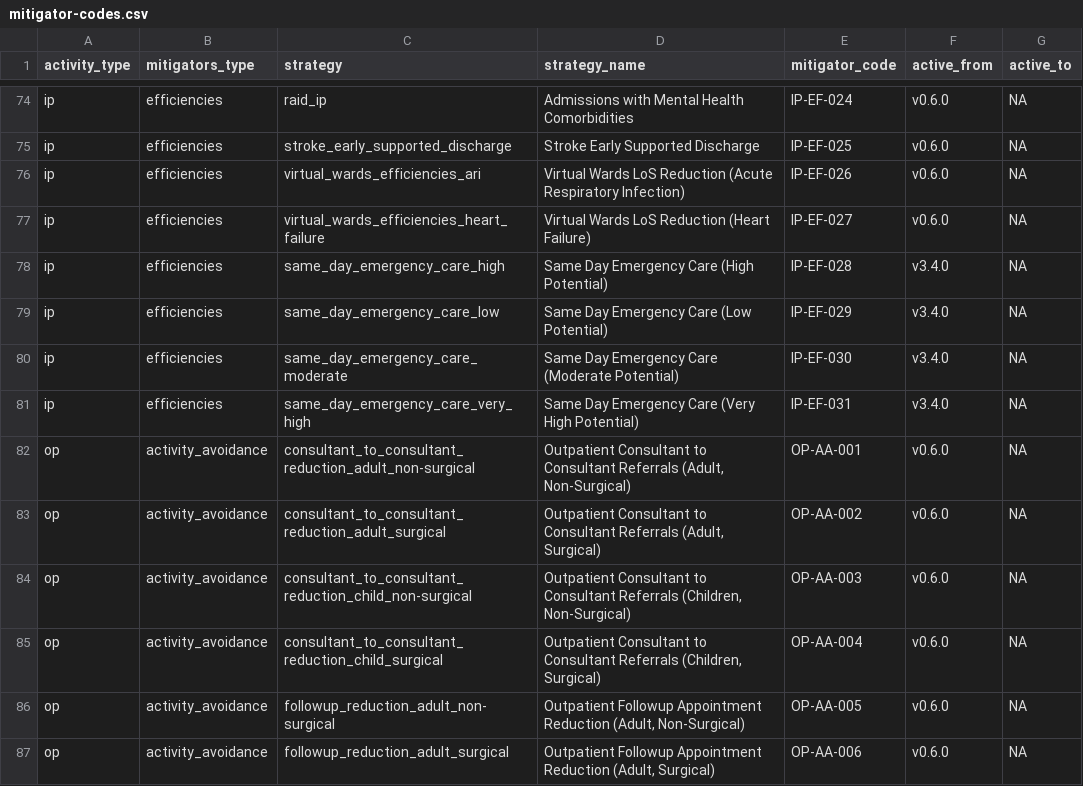
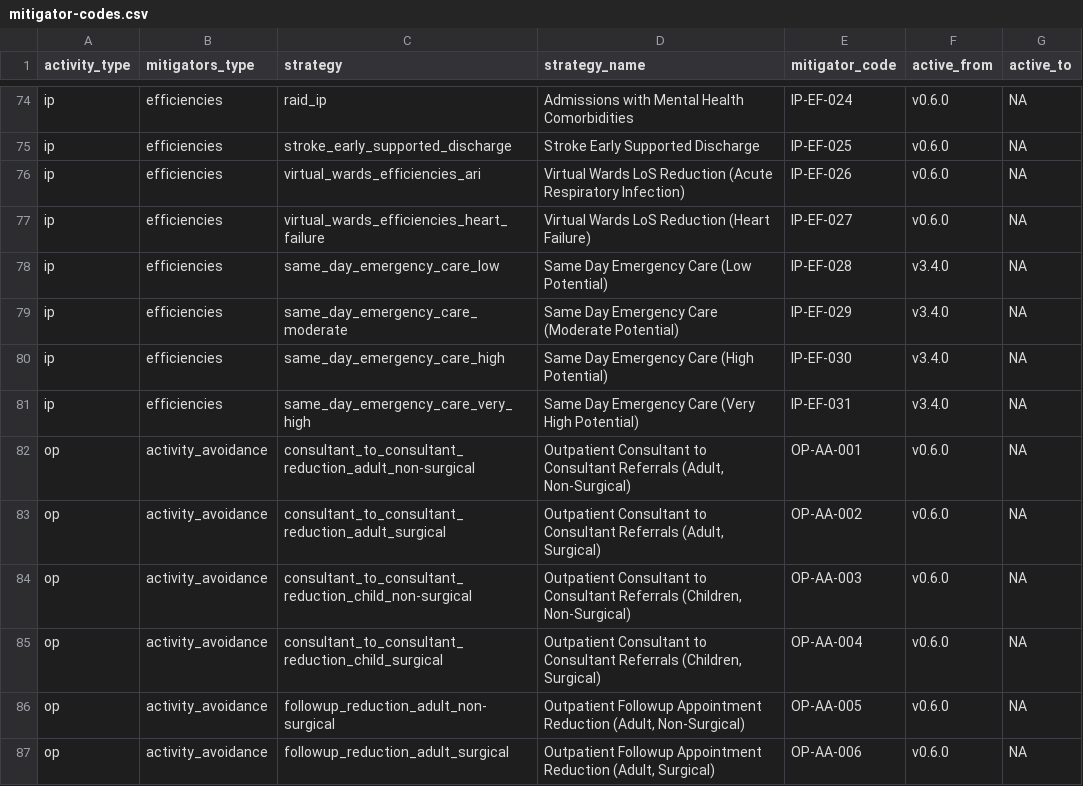
Before and after one commit to The-Strategy-Unit/nhp_inputs, a CSV file: inst/app/data/mitigator-codes.csv, drawn as a sheet; only a part is shown, gaps mark what is left out.

Commit message:
Update number order of new SDEC mitigators

```diff
--- a/inst/app/data/mitigator-codes.csv
+++ b/inst/app/data/mitigator-codes.csv
@@ -77,5 +77,5 @@ ip,efficiencies,virtual_wards_efficiencies_ari,Virtual Wards LoS Reduction (Acut
 ip,efficiencies,virtual_wards_efficiencies_heart_failure,Virtual Wards LoS Reduction (Heart Failure),IP-EF-027,v0.6.0,NA
-ip,efficiencies,same_day_emergency_care_high,Same Day Emergency Care (High Potential),IP-EF-028,v3.4.0,NA
-ip,efficiencies,same_day_emergency_care_low,Same Day Emergency Care (Low Potential),IP-EF-029,v3.4.0,NA
-ip,efficiencies,same_day_emergency_care_moderate,Same Day Emergency Care (Moderate Potential),IP-EF-030,v3.4.0,NA
+ip,efficiencies,same_day_emergency_care_low,Same Day Emergency Care (Low Potential),IP-EF-028,v3.4.0,NA
+ip,efficiencies,same_day_emergency_care_moderate,Same Day Emergency Care (Moderate Potential),IP-EF-029,v3.4.0,NA
+ip,efficiencies,same_day_emergency_care_high,Same Day Emergency Care (High Potential),IP-EF-030,v3.4.0,NA
 ip,efficiencies,same_day_emergency_care_very_high,Same Day Emergency Care (Very High Potential),IP-EF-031,v3.4.0,NA
```
